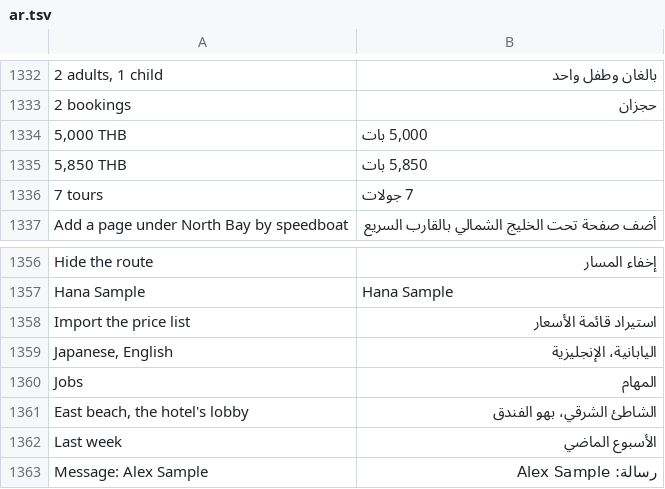
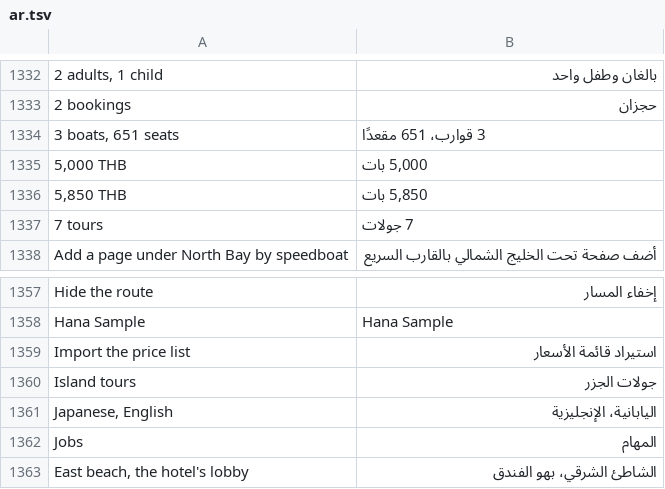
Before and after one commit to redz-tech/REDZ.UI, a TSV file: docs/ar.tsv, drawn as a sheet; only a part is shown, gaps mark what is left out; the shorter side is filled out with more unchanged rows; the diff names each change by its address in the sheet, - before the commit and + after, or states it on an @@ line.

```diff
--- a/docs/ar.tsv
+++ b/docs/ar.tsv
+row 1334: 3 boats, 651 seats | 3 قوارب، 651 مقعدًا
+row 1360: Island tours | جولات الجزر
```
Also changed, not shown: 12 other files.
